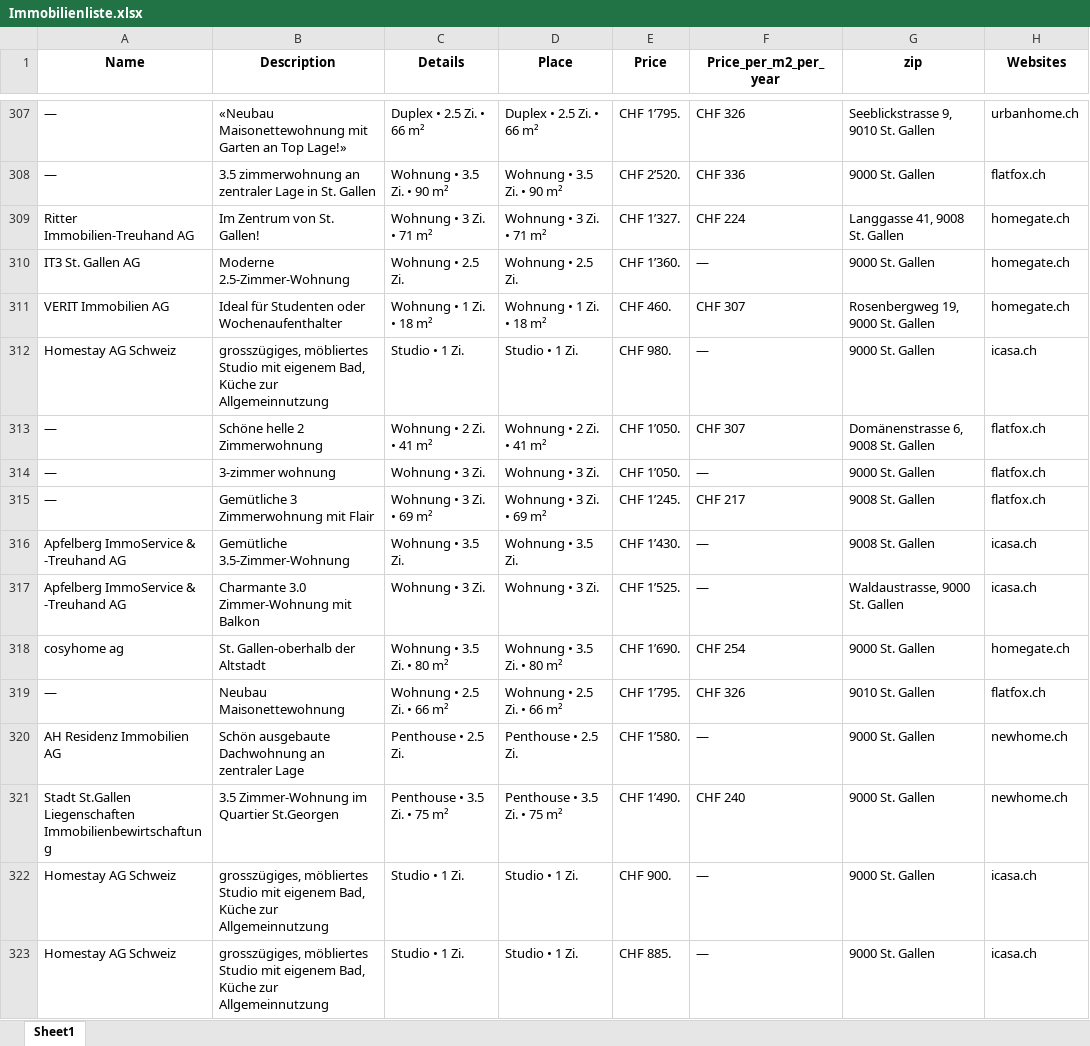
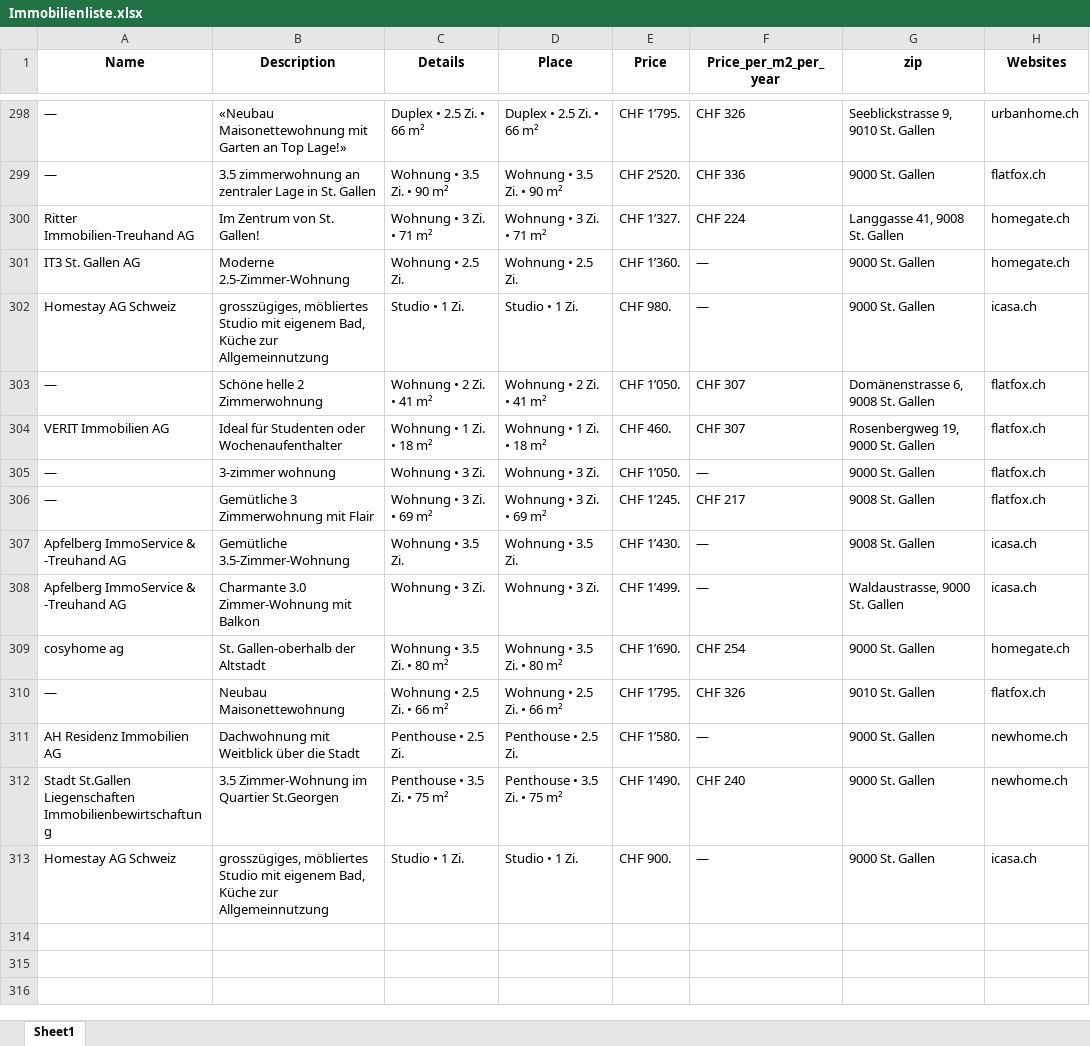
Before and after one commit to lorexzx/CS, an Excel workbook: Immobilienliste.xlsx, sheet Sheet1, drawn as a sheet; only a part is shown, gaps mark what is left out; values as stored, in another font and other column widths than the file's, no borders; removed rows and columns are numbered as before the commit, all else as after; the diff covers the shown part only; the diff names each change by its address in the sheet, - before the commit and + after, or states it on an @@ line.

Commit message:
Updated Immobilienliste via Workflow

```diff
--- a/Immobilienliste.xlsx (sheet Sheet1)
+++ b/Immobilienliste.xlsx (sheet Sheet1)
-row 311: VERIT Immobilien AG | Ideal für Studenten oder Wochenaufenthalter | Wohnung • 1 Zi. • 18 m² | Wohnung • 1 Zi. • 18 m² | CHF 460. | CHF 307 | Rosenbergweg 19, 9000 St. Gallen | homegate.ch
+row 304: VERIT Immobilien AG | Ideal für Studenten oder Wochenaufenthalter | Wohnung • 1 Zi. • 18 m² | Wohnung • 1 Zi. • 18 m² | CHF 460. | CHF 307 | Rosenbergweg 19, 9000 St. Gallen | flatfox.ch
-E308 (Price): CHF 1’525.
+E308 (Price): CHF 1’499.
-B311 (Description): Schön ausgebaute Dachwohnung an zentraler Lage
+B311 (Description): Dachwohnung mit Weitblick über die Stadt
-row 323: Homestay AG Schweiz | grosszügiges, möbliertes Studio mit eigenem Bad, Küche zur Allgemeinnutzung | Studio • 1 Zi. | Studio • 1 Zi. | CHF 885. | — | 9000 St. Gallen | icasa.ch
```
Also changed, not shown: 85 added rows, 132 removed rows and 67 edited cells elsewhere in this sheet.
